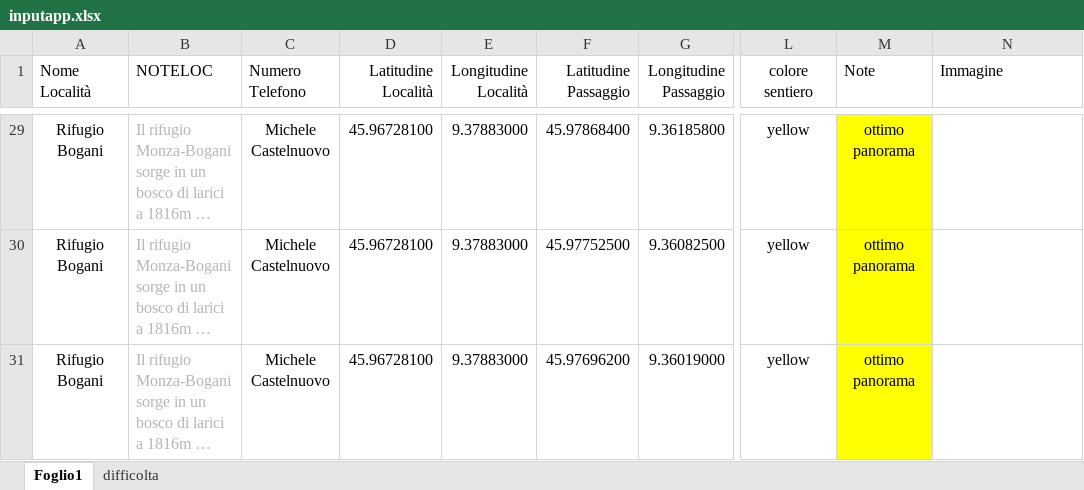
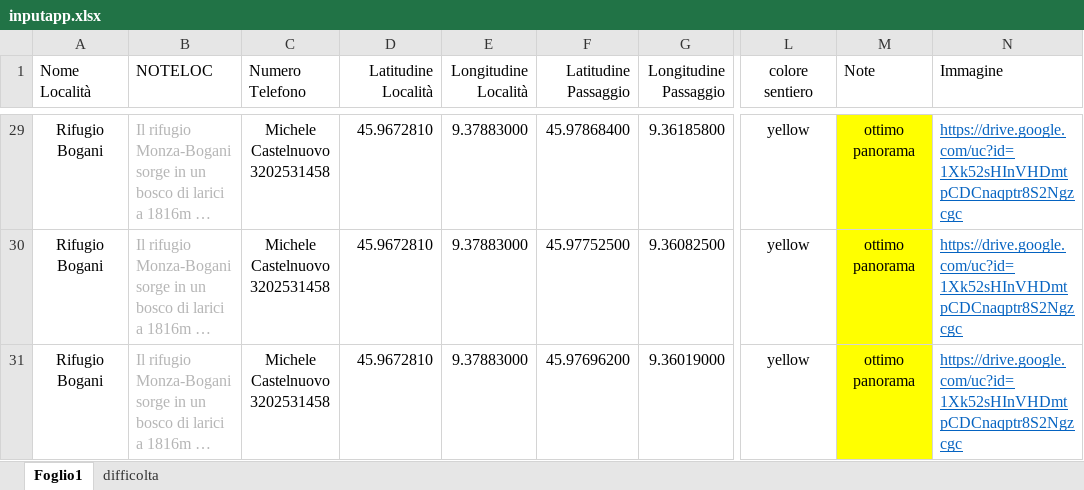
Before and after one commit to Kant48/sentieribertacchi, an Excel workbook: inputapp.xlsx, sheet Foglio1, drawn as a sheet; only a part is shown, gaps mark what is left out; long unchanged cells end in …; values as stored, in another font and other column widths than the file's, no borders; the diff covers the shown part only; the diff names each change by its address in the sheet, - before the commit and + after, or states it on an @@ line.

```diff
--- a/inputapp.xlsx (sheet Foglio1)
+++ b/inputapp.xlsx (sheet Foglio1)
-C29:C31 (Numero Telefono): Michele Castelnuovo
+C29:C31 (Numero Telefono): Michele Castelnuovo 3202531458
-D29:D31 (Latitudine Località): 45.96728100
+D29:D31 (Latitudine Località): 45.9672810
-N29:N31 (Immagine): (empty)
+N29:N31 (Immagine): https://drive.google.com/uc?id=1Xk52sHInVHDmtpCDCnaqptr8S2Ngzcgc
```
Also changed, not shown: other rows of this sheet, 1 other file.
